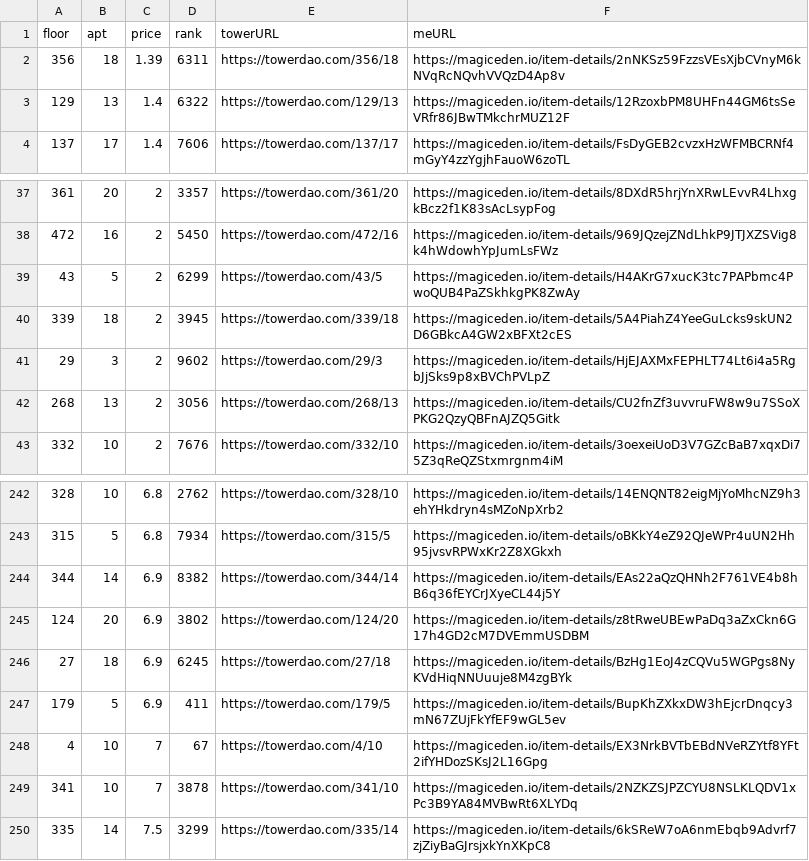
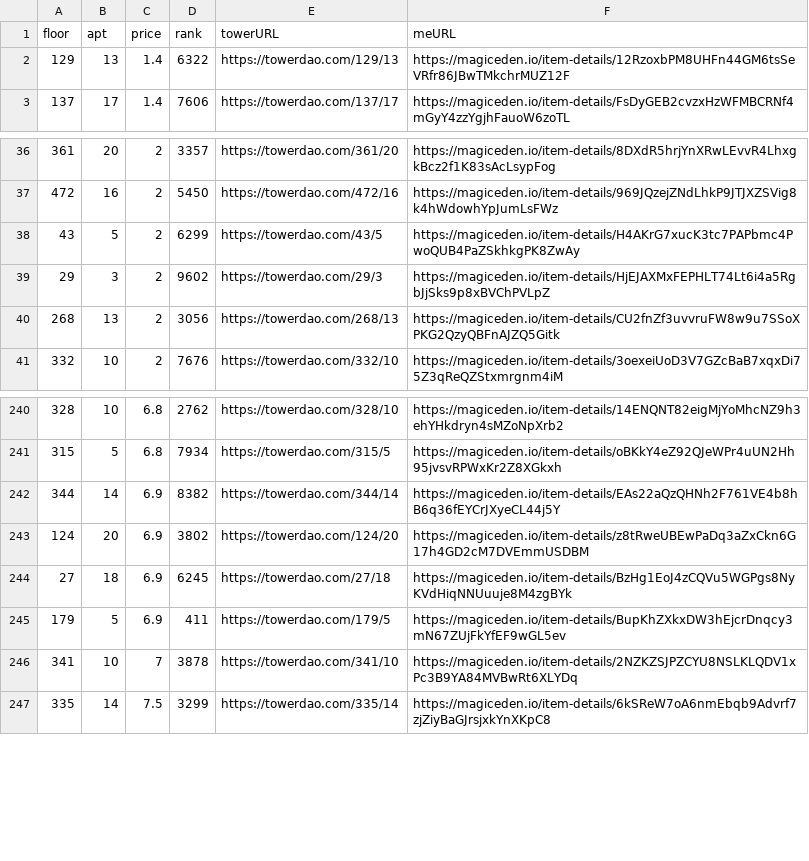
Before and after one commit to braposo/thetower-monitor, a CSV file: data-magiceden.csv, drawn as a sheet; only a part is shown, gaps mark what is left out; the diff names each change by its address in the sheet, - before the commit and + after, or states it on an @@ line.

Commit message:
Flat: latest data (2021-11-28T13:25:58.836Z) {   "date": "2021-11-28T13:25:58.836Z",   "files": [     {       "name": "data-magiceden.csv",       "deltaBytes": -363,       "source": "https://api-mainnet.magiceden.io/rpc/getListedNFTsByQuery?q=%7B%22%24match%22%3A%7B%22collectionSymbol%22%3A%22the_tower%22%7D%2C%22%24sort%22%3A%7B%22takerAmount%22%3A1%2C%22createdAt%22%3A-1%7D%7D"     },     {       "name": "top-picks-magiceden.csv",       "deltaBytes": 7,       "source": "https://api-mainnet.magiceden.io/rpc/getListedNFTsByQuery?q=%7B%22%24match%22%3A%7B%22collectionSymbol%22%3A%22the_tower%22%7D%2C%22%24sort%22%3A%7B%22takerAmount%22%3A1%2C%22createdAt%22%3A-1%7D%7D"     },     {       "name": "data-solanart.csv",       "deltaBytes": -8,       "source": "https://qzlsklfacc.medianetwork.cloud/nft_for_sale?collection=thetower"     },     {       "name": "top-picks-solanart.csv",       "deltaBytes": -5,       "source": "https://qzlsklfacc.medianetwork.cloud/nft_for_sale?collection=thetower"     }   ] }

```diff
--- a/data-magiceden.csv
+++ b/data-magiceden.csv
-row 2: 356 | 18 | 1.39 | 6311 | https://towerdao.com/356/18 | https://magiceden.io/item-details/2nNKSz59FzzsVEsXjbCVnyM6kNVqRcNQvhVVQzD4Ap8v
-row 40: 339 | 18 | 2 | 3945 | https://towerdao.com/339/18 | https://magiceden.io/item-details/5A4PiahZ4YeeGuLcks9skUN2D6GBkcA4GW2xBFXt2cES
-row 248: 4 | 10 | 7 | 67 | https://towerdao.com/4/10 | https://magiceden.io/item-details/EX3NrkBVTbEBdNVeRZYtf8YFt2ifYHDozSKsJ2L16Gpg
```
Also changed, not shown: data-solanart.csv, top-picks-magiceden.csv, 1 other file.
